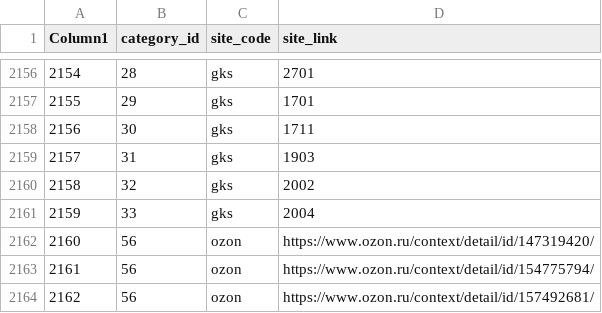
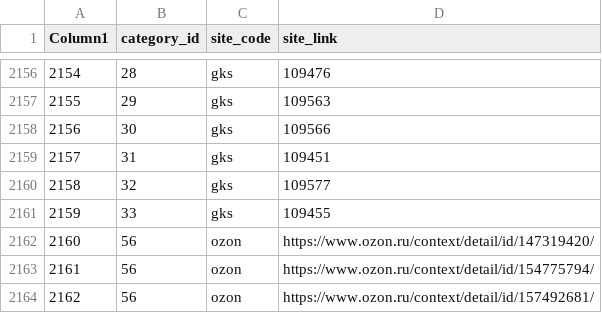
Before and after one commit to yelex/ane_django, a CSV file: parser_app/logic/description/final_links.csv, drawn as a sheet; only a part is shown, gaps mark what is left out; the diff covers the shown part only.

```diff
--- a/parser_app/logic/description/final_links.csv
+++ b/parser_app/logic/description/final_links.csv
@@ -2156,7 +2156,7 @@ Column1;category_id;site_code;site_link
-2154;28;gks;2701
-2155;29;gks;1701
-2156;30;gks;1711
-2157;31;gks;1903
-2158;32;gks;2002
-2159;33;gks;2004
+2154;28;gks;109476
+2155;29;gks;109563
+2156;30;gks;109566
+2157;31;gks;109451
+2158;32;gks;109577
+2159;33;gks;109455
 2160;56;ozon;https://www.ozon.ru/context/detail/id/147319420/
```
Also changed, not shown: 27 edited cells elsewhere in this file, parser_app/logic/description/gks_weekly_links.csv, 11 other files.
